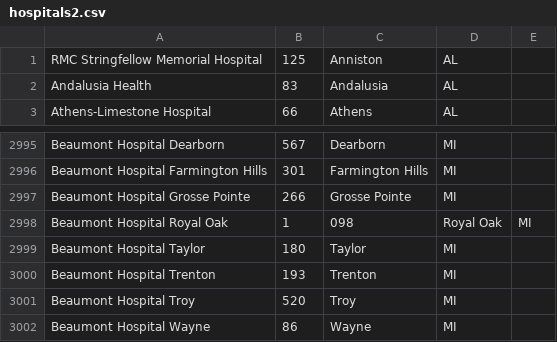
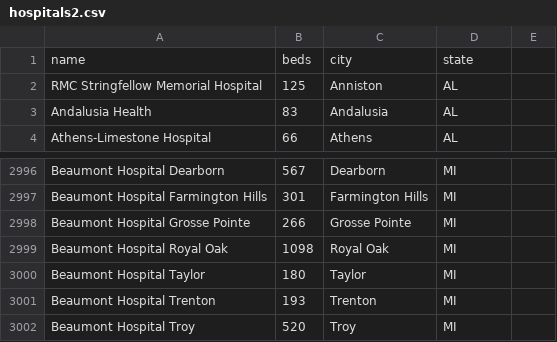
Before and after one commit to mgcresswell/ProductInnovation, a CSV file: hospitals2.csv, drawn as a sheet; only a part is shown, gaps mark what is left out; the shorter side is filled out with more unchanged rows.

Commit message:
Add files via upload

```diff
--- a/hospitals2.csv
+++ b/hospitals2.csv
@@ -1 +1,2 @@
+name,beds,city,state
 RMC Stringfellow Memorial Hospital,125,Anniston,AL
@@ -2997,3 +2998,3 @@ Beaumont Hospital Farmington Hills,301,Farmington Hills,MI
 Beaumont Hospital Grosse Pointe,266,Grosse Pointe,MI
-Beaumont Hospital Royal Oak,1,098,Royal Oak,MI
+Beaumont Hospital Royal Oak,1098,Royal Oak,MI
 Beaumont Hospital Taylor,180,Taylor,MI
```
